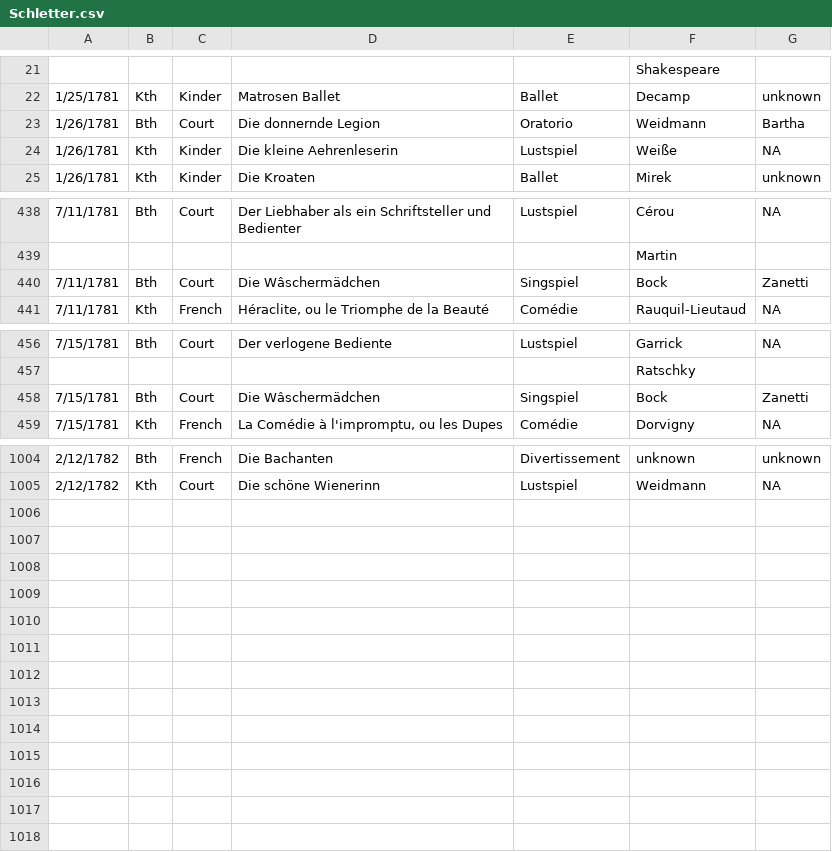
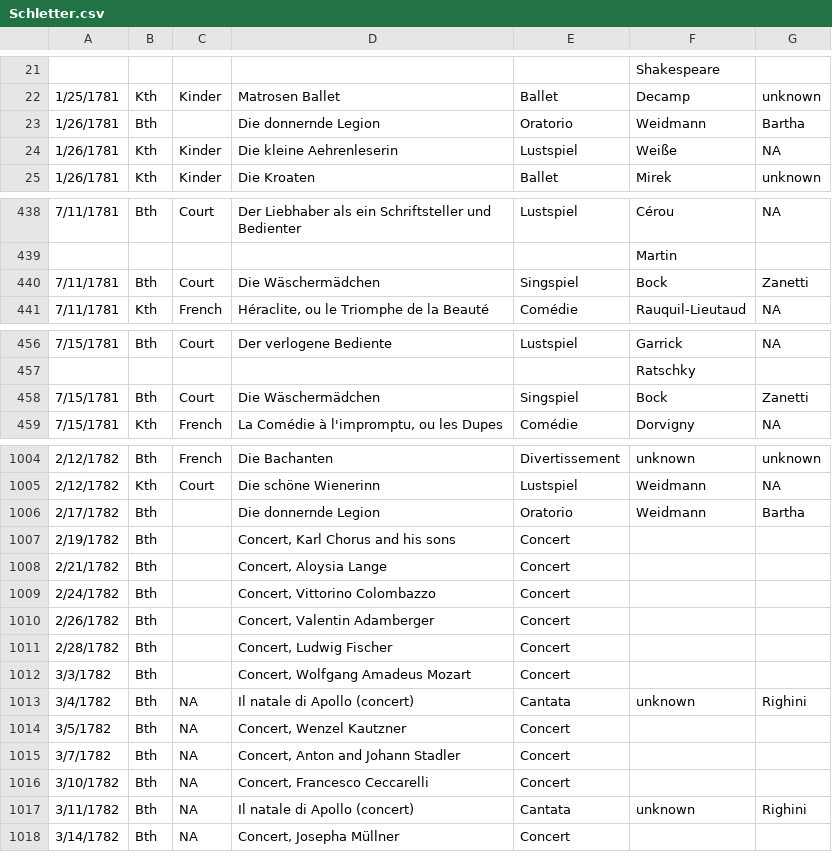
Before and after one commit to dexedge/schletter, a CSV file: Schletter.csv, drawn as a sheet; only a part is shown, gaps mark what is left out; the diff covers the shown part only.

```diff
--- a/Schletter.csv
+++ b/Schletter.csv
@@ -22,3 +22,3 @@
 "1/25/1781","Kth","Kinder","Matrosen Ballet","Ballet","Decamp","unknown"
-"1/26/1781","Bth","Court","Die donnernde Legion","Oratorio","Weidmann","Bartha"
+"1/26/1781","Bth","","Die donnernde Legion","Oratorio","Weidmann","Bartha"
 "1/26/1781","Kth","Kinder","Die kleine Aehrenleserin","Lustspiel","Weiße","NA"
@@ -439,3 +439,3 @@
 "","","","",,"Martin",
-"7/11/1781","Bth","Court","Die Wâschermädchen","Singspiel","Bock","Zanetti"
+"7/11/1781","Bth","Court","Die Wäschermädchen","Singspiel","Bock","Zanetti"
 "7/11/1781","Kth","French","Héraclite, ou le Triomphe de la Beauté","Comédie","Rauquil-Lieutaud","NA"
@@ -457,3 +457,3 @@
 "","","","",,"Ratschky",
-"7/15/1781","Bth","Court","Die Wâschermädchen","Singspiel","Bock","Zanetti"
+"7/15/1781","Bth","Court","Die Wäschermädchen","Singspiel","Bock","Zanetti"
 "7/15/1781","Kth","French","La Comédie à l'impromptu, ou les Dupes","Comédie","Dorvigny","NA"
@@ -1005 +1005,14 @@
 "2/12/1782","Kth","Court","Die schöne Wienerinn","Lustspiel","Weidmann","NA"
+"2/17/1782","Bth","","Die donnernde Legion","Oratorio","Weidmann","Bartha"
+"2/19/1782","Bth","","Concert, Karl Chorus and his sons","Concert",,
+"2/21/1782","Bth","","Concert, Aloysia Lange","Concert",,
+"2/24/1782","Bth","","Concert, Vittorino Colombazzo","Concert",,
+"2/26/1782","Bth","","Concert, Valentin Adamberger","Concert",,
+"2/28/1782","Bth","","Concert, Ludwig Fischer","Concert",,
+"3/3/1782","Bth","","Concert, Wolfgang Amadeus Mozart","Concert",,
+"3/4/1782","Bth","NA","Il natale di Apollo (concert)","Cantata","unknown","Righini"
+"3/5/1782","Bth","NA","Concert, Wenzel Kautzner","Concert",,
+"3/7/1782","Bth","NA","Concert, Anton and Johann Stadler","Concert",,
+"3/10/1782","Bth","NA","Concert, Francesco Ceccarelli","Concert",,
+"3/11/1782","Bth","NA","Il natale di Apollo (concert)","Cantata","unknown","Righini"
+"3/14/1782","Bth","NA","Concert, Josepha Müllner","Concert",,
```
Also changed, not shown: 2 edited cells elsewhere in this file, 1 other file.
